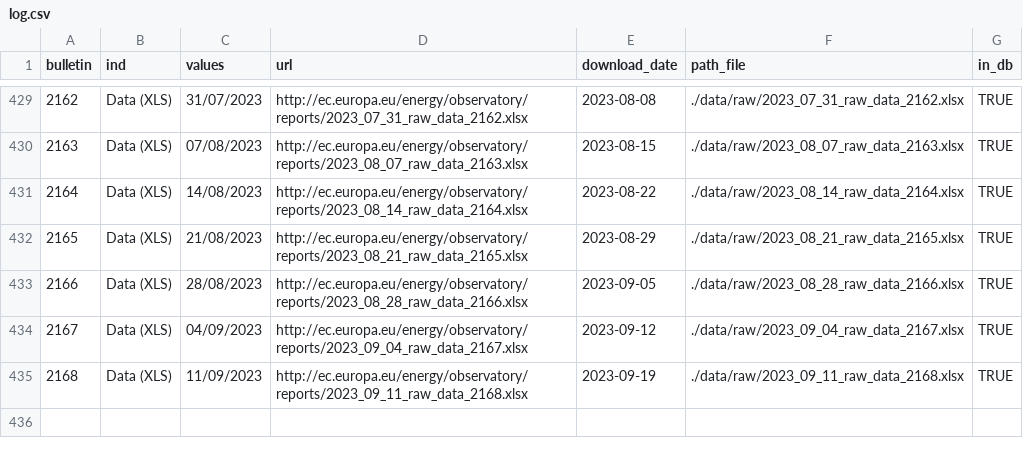
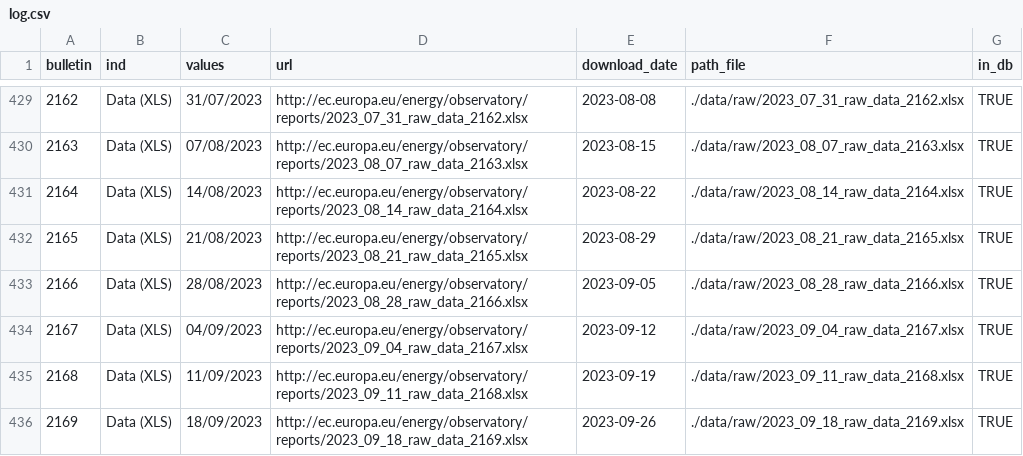
Before and after one commit to the-Hull/weekly_oil_bulletin, a CSV file: doc/log/log.csv, drawn as a sheet; only a part is shown, gaps mark what is left out; the diff names each change by its address in the sheet, - before the commit and + after, or states it on an @@ line.

```diff
--- a/doc/log/log.csv
+++ b/doc/log/log.csv
+row 436: 2169 | Data (XLS) | 18/09/2023 | http://ec.europa.eu/energy/observatory/reports/2023_09_18_raw_data_2169.xlsx | 2023-09-26 | ./data/raw/2023_09_18_raw_data_2169.xlsx | TRUE
```
Also changed, not shown: 4 other files.
